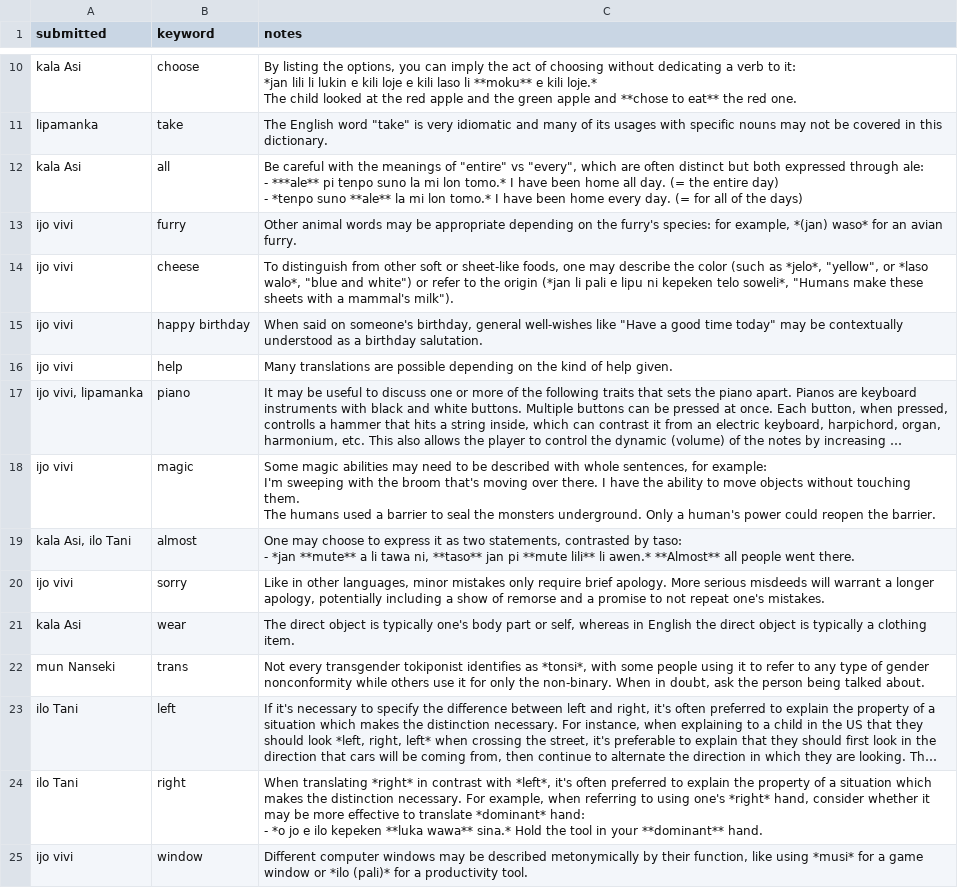
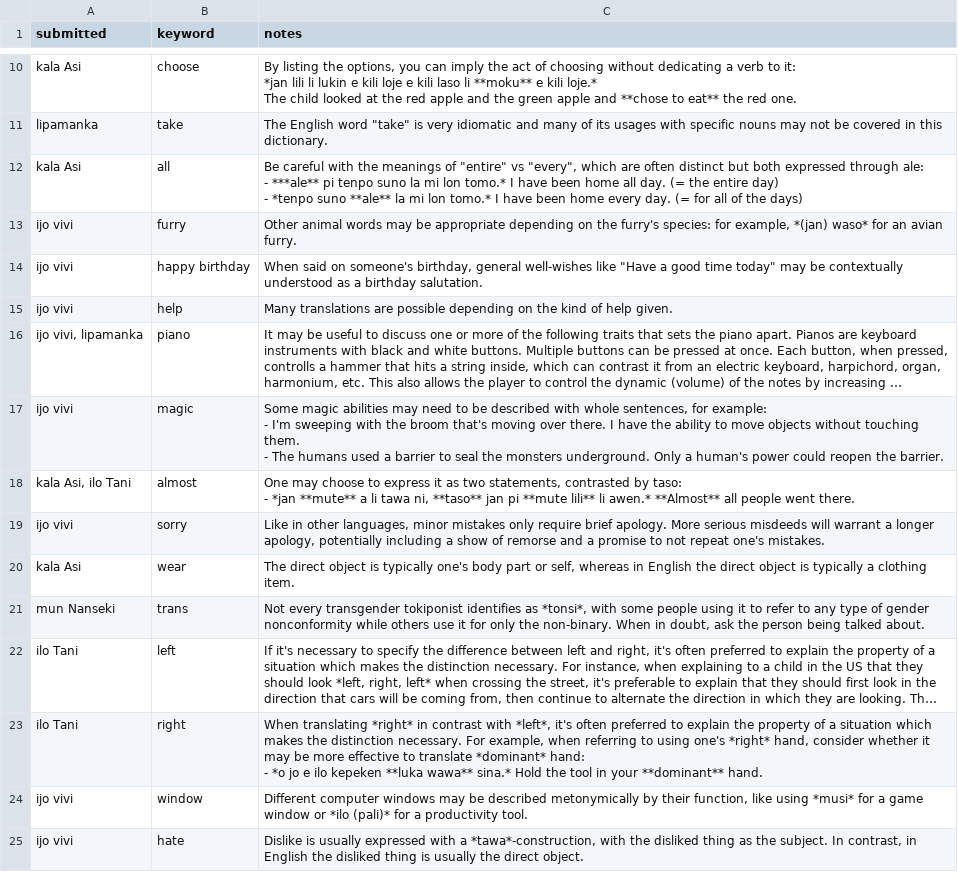
Before and after one commit to pona-la/kemeka.pona.la, a CSV file: data/notes.csv, drawn as a sheet; only a part is shown, gaps mark what is left out; the shorter side is filled out with more unchanged rows; long unchanged cells end in …; removed rows and columns are numbered as before the commit, all else as after; ↵ is a line break in a cell; the diff names each change by its address in the sheet, - before the commit and + after, or states it on an @@ line.

Commit message:
Update data

```diff
--- a/data/notes.csv
+++ b/data/notes.csv
-row 14: ijo vivi | cheese | To distinguish from other soft or sheet-like foods, one may describe the color (such as *jelo*, "yellow", or *laso walo*, "blue and white") or refer to the origin (*jan li pali e lipu ni kepeken telo soweli*, "Humans make these sheets with a mammal's milk").
-C17 (notes): …for example: ↵ I'm sweeping with the broom that's moving over there. I have the ability to move objects without touching them. ↵ The humans…
+C17 (notes): …for example: ↵ - I'm sweeping with the broom that's moving over there. I have the ability to move objects without touching them. ↵ - The humans…
```
Also changed, not shown: 1 other file.
